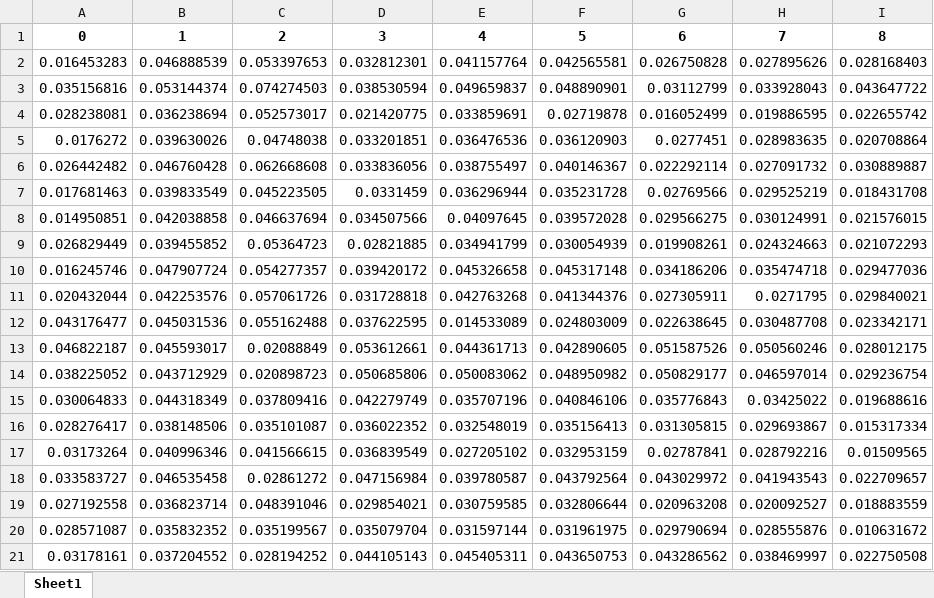
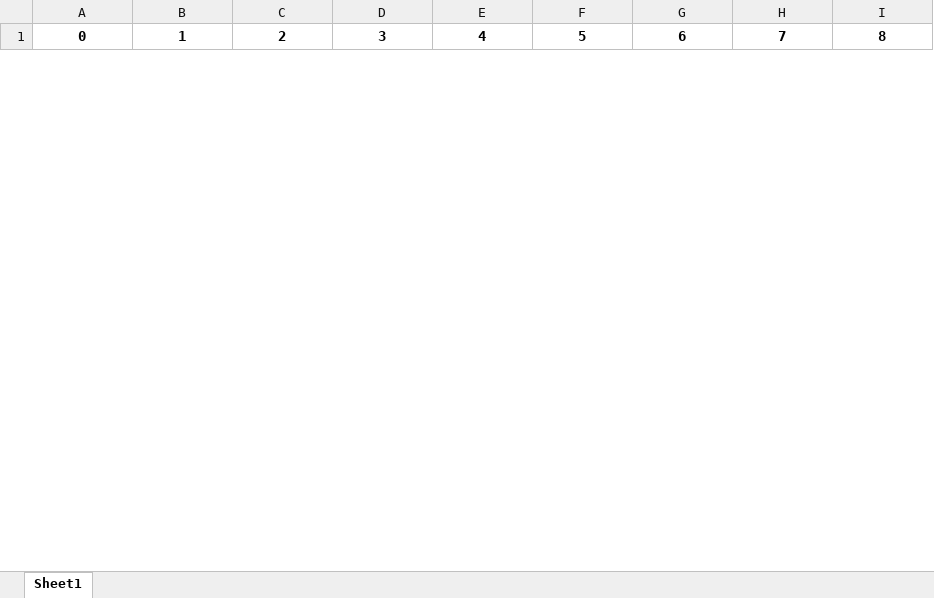
Before and after one commit to ananya12-a/voice-auth, an Excel workbook: testing-results.xlsx, sheet Sheet1, drawn as a sheet; only a part is shown; values as stored, in another font and other column widths than the file's, no borders; removed rows and columns are numbered as before the commit, all else as after; the diff covers the shown part only; the diff names each change by its address in the sheet, - before the commit and + after, or states it on an @@ line.

```diff
--- a/testing-results.xlsx (sheet Sheet1)
+++ b/testing-results.xlsx (sheet Sheet1)
-row 2: 0.016453283 | 0.046888539 | 0.053397653 | 0.032812301 | 0.041157764 | 0.042565581 | 0.026750828 | 0.027895626 | 0.028168403
-row 3: 0.035156816 | 0.053144374 | 0.074274503 | 0.038530594 | 0.049659837 | 0.048890901 | 0.03112799 | 0.033928043 | 0.043647722
-row 4: 0.028238081 | 0.036238694 | 0.052573017 | 0.021420775 | 0.033859691 | 0.02719878 | 0.016052499 | 0.019886595 | 0.022655742
-row 5: 0.0176272 | 0.039630026 | 0.04748038 | 0.033201851 | 0.036476536 | 0.036120903 | 0.0277451 | 0.028983635 | 0.020708864
-row 6: 0.026442482 | 0.046760428 | 0.062668608 | 0.033836056 | 0.038755497 | 0.040146367 | 0.022292114 | 0.027091732 | 0.030889887
-row 7: 0.017681463 | 0.039833549 | 0.045223505 | 0.0331459 | 0.036296944 | 0.035231728 | 0.02769566 | 0.029525219 | 0.018431708
-row 8: 0.014950851 | 0.042038858 | 0.046637694 | 0.034507566 | 0.04097645 | 0.039572028 | 0.029566275 | 0.030124991 | 0.021576015
-row 9: 0.026829449 | 0.039455852 | 0.05364723 | 0.02821885 | 0.034941799 | 0.030054939 | 0.019908261 | 0.024324663 | 0.021072293
-row 10: 0.016245746 | 0.047907724 | 0.054277357 | 0.039420172 | 0.045326658 | 0.045317148 | 0.034186206 | 0.035474718 | 0.029477036
-row 11: 0.020432044 | 0.042253576 | 0.057061726 | 0.031728818 | 0.042763268 | 0.041344376 | 0.027305911 | 0.0271795 | 0.029840021
-row 12: 0.043176477 | 0.045031536 | 0.055162488 | 0.037622595 | 0.014533089 | 0.024803009 | 0.022638645 | 0.030487708 | 0.023342171
-row 13: 0.046822187 | 0.045593017 | 0.02088849 | 0.053612661 | 0.044361713 | 0.042890605 | 0.051587526 | 0.050560246 | 0.028012175
-row 14: 0.038225052 | 0.043712929 | 0.020898723 | 0.050685806 | 0.050083062 | 0.048950982 | 0.050829177 | 0.046597014 | 0.029236754
-row 15: 0.030064833 | 0.044318349 | 0.037809416 | 0.042279749 | 0.035707196 | 0.040846106 | 0.035776843 | 0.03425022 | 0.019688616
-row 16: 0.028276417 | 0.038148506 | 0.035101087 | 0.036022352 | 0.032548019 | 0.035156413 | 0.031305815 | 0.029693867 | 0.015317334
-row 17: 0.03173264 | 0.040996346 | 0.041566615 | 0.036839549 | 0.027205102 | 0.032953159 | 0.02787841 | 0.028792216 | 0.01509565
-row 18: 0.033583727 | 0.046535458 | 0.02861272 | 0.047156984 | 0.039780587 | 0.043792564 | 0.043029972 | 0.041943543 | 0.022709657
-row 19: 0.027192558 | 0.036823714 | 0.048391046 | 0.029854021 | 0.030759585 | 0.032806644 | 0.020963208 | 0.020092527 | 0.018883559
-row 20: 0.028571087 | 0.035832352 | 0.035199567 | 0.035079704 | 0.031597144 | 0.031961975 | 0.029790694 | 0.028555876 | 0.010631672
-row 21: 0.03178161 | 0.037204552 | 0.028194252 | 0.044105143 | 0.045405311 | 0.043650753 | 0.043286562 | 0.038469997 | 0.022750508
```
Also changed, not shown: 2 added rows and 24 removed rows elsewhere in this sheet, 15 other files.
